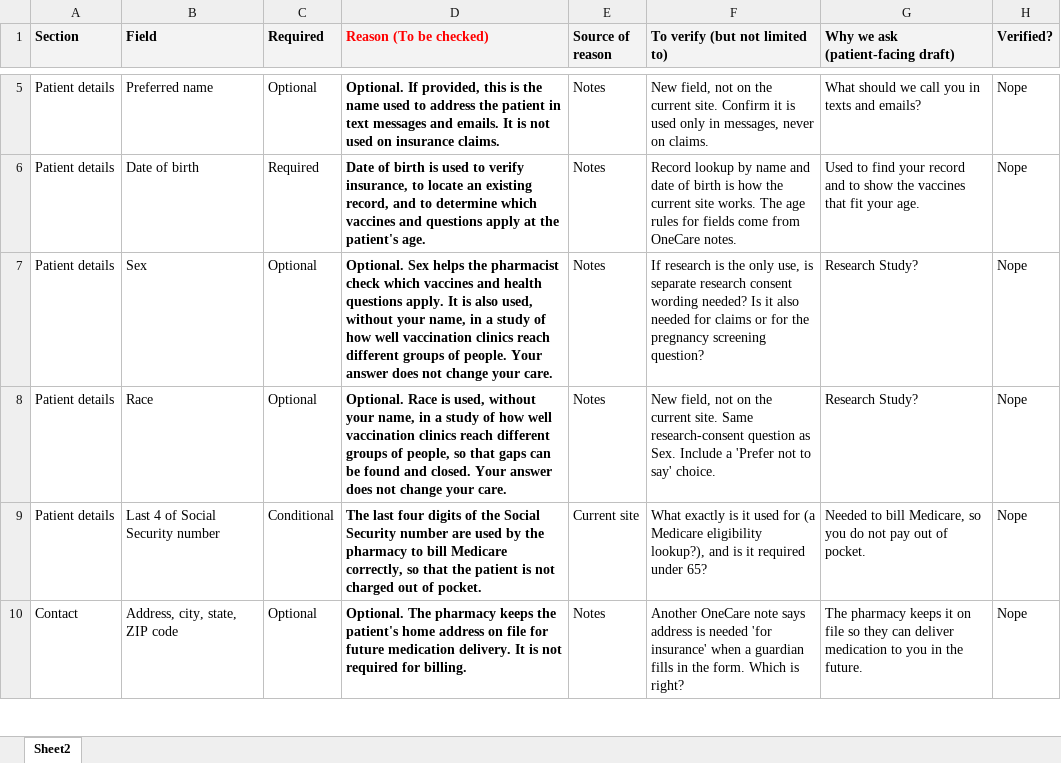
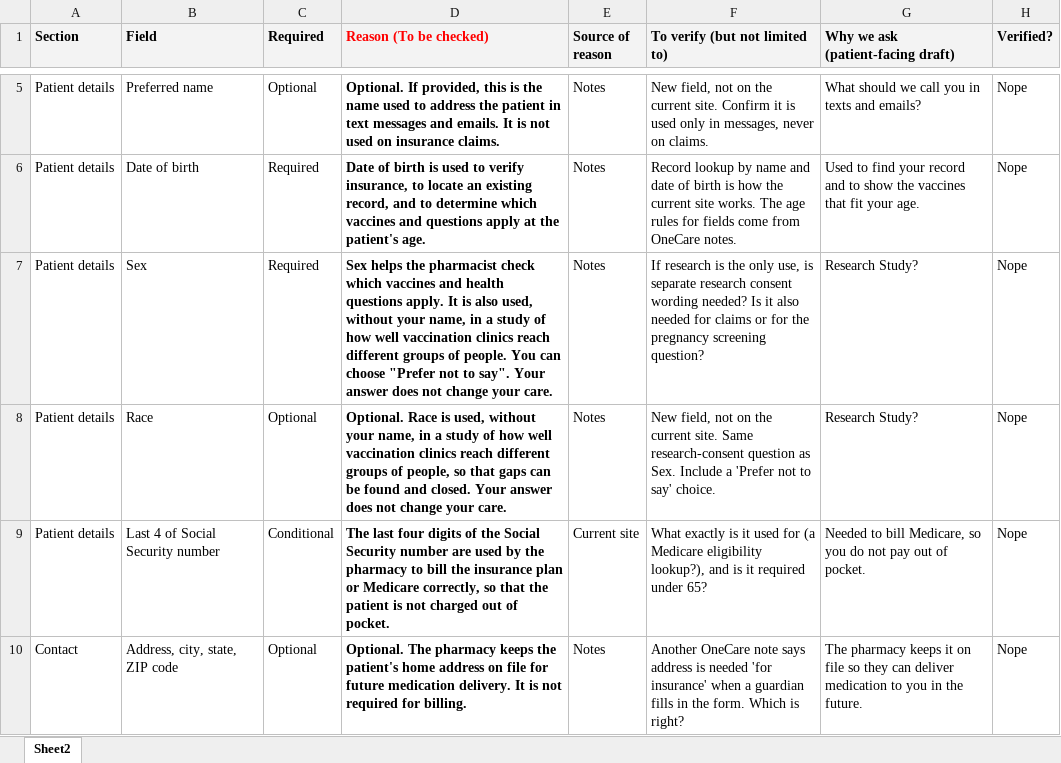
Before and after one commit to jingfeihuang1997/onecare-signup, an Excel workbook: docs/Field_Reason.xlsx, sheet Sheet2, drawn as a sheet; only a part is shown, gaps mark what is left out; values as stored, in another font and other column widths than the file's, no borders; the diff covers the shown part only; the diff names each change by its address in the sheet, - before the commit and + after, or states it on an @@ line.

```diff
--- a/docs/Field_Reason.xlsx (sheet Sheet2)
+++ b/docs/Field_Reason.xlsx (sheet Sheet2)
-C7 (Required): Optional
+C7 (Required): Required
-D7 (Reason (To be checked)): Optional. Sex helps the pharmacist check which vaccines and health questions apply. It is also used, without your name, in a study of how well vaccination clinics reach different groups of people. Your answer…
+D7 (Reason (To be checked)): Sex helps the pharmacist check which vaccines and health questions apply. It is also used, without your name, in a study of how well vaccination clinics reach different groups of people. You can choose "Prefer not to say". Your answer…
-D9 (Reason (To be checked)): …to bill Medicare correctly,…
+D9 (Reason (To be checked)): …to bill the insurance plan or Medicare correctly,…
```
Also changed, not shown: 4 added rows and 4 edited cells elsewhere in this sheet, 51 other files.
